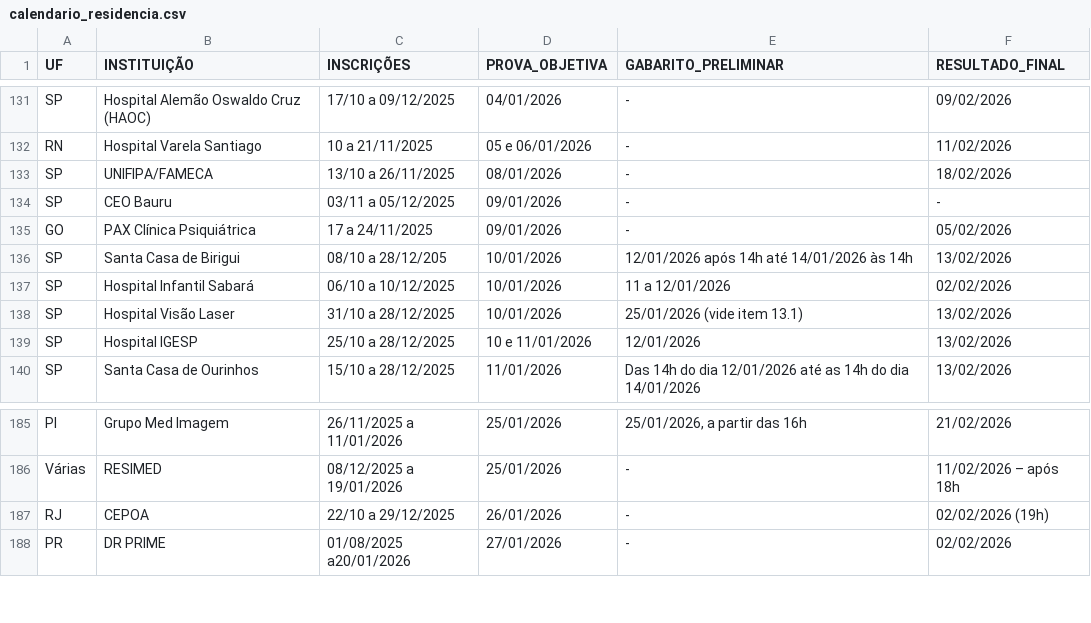
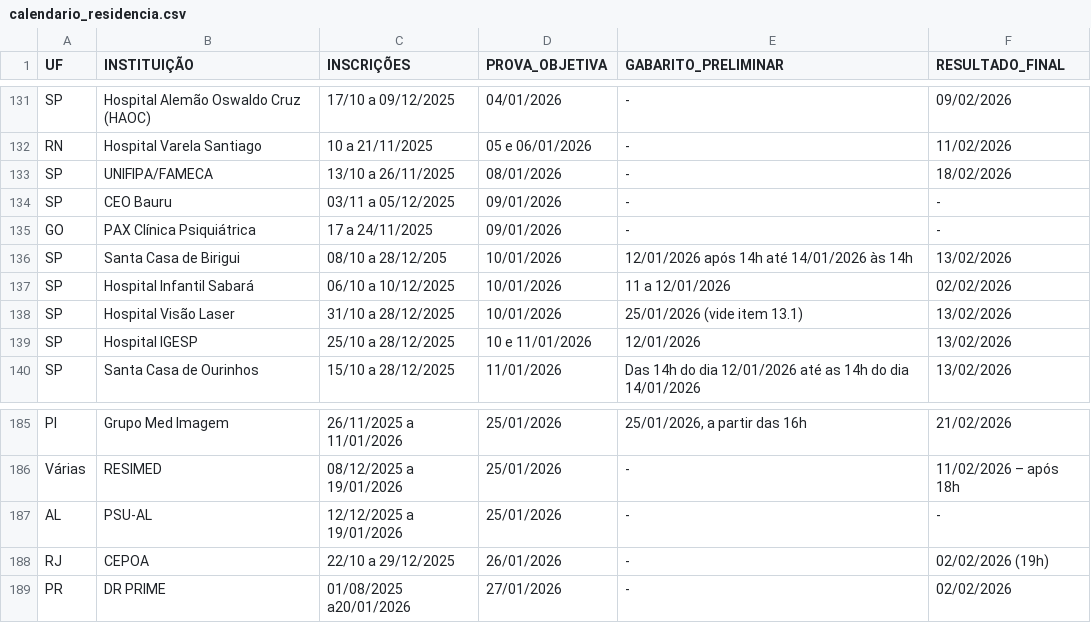
Before and after one commit to cadeteafya/calendario-provas, a CSV file: data/calendario_residencia.csv, drawn as a sheet; only a part is shown, gaps mark what is left out.

```diff
--- a/data/calendario_residencia.csv
+++ b/data/calendario_residencia.csv
@@ -134,3 +134,3 @@ SP,UNIFIPA/FAMECA,13/10 a 26/11/2025,08/01/2026,-,18/02/2026
 SP,CEO Bauru,03/11 a 05/12/2025,09/01/2026,-,-
-GO,PAX Clínica Psiquiátrica,17 a 24/11/2025,09/01/2026,-,05/02/2026
+GO,PAX Clínica Psiquiátrica,17 a 24/11/2025,09/01/2026,-,-
 SP,Santa Casa de Birigui,08/10 a 28/12/205,10/01/2026,12/01/2026 após 14h até 14/01/2026 às 14h,13/02/2026
@@ -186,2 +186,3 @@ PI,Grupo Med Imagem,26/11/2025 a 11/01/2026,25/01/2026,"25/01/2026, a partir das
 Várias,RESIMED,08/12/2025 a 19/01/2026,25/01/2026,-,11/02/2026 – após 18h
+AL,PSU-AL,12/12/2025 a 19/01/2026,25/01/2026,-,-
 RJ,CEPOA,22/10 a 29/12/2025,26/01/2026,-,02/02/2026 (19h)
```
Also changed, not shown: 2 other files.
